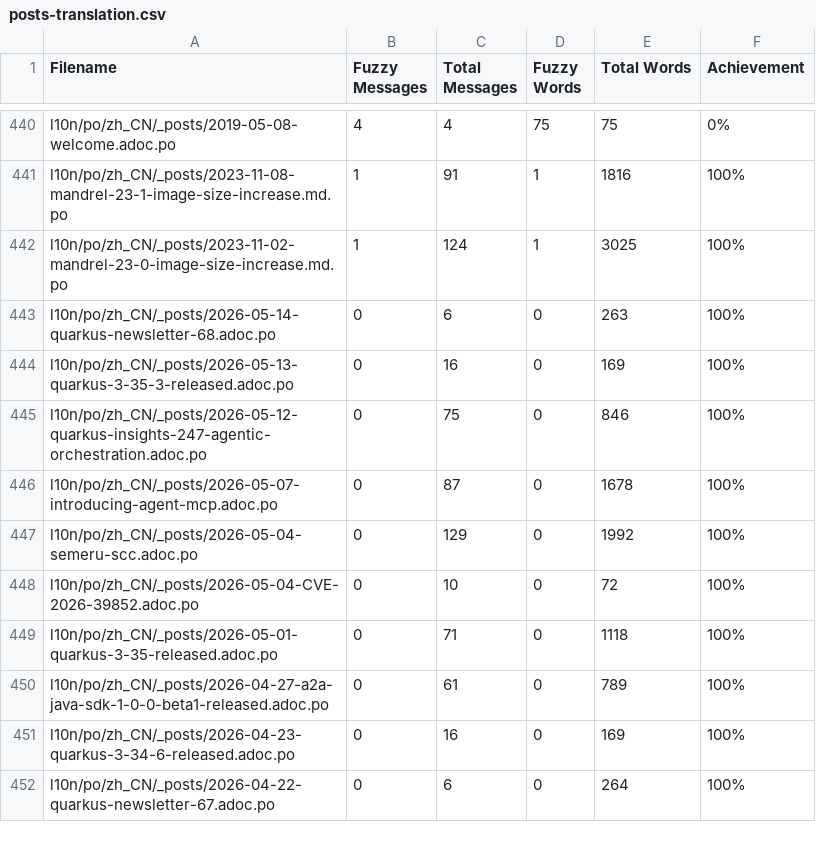
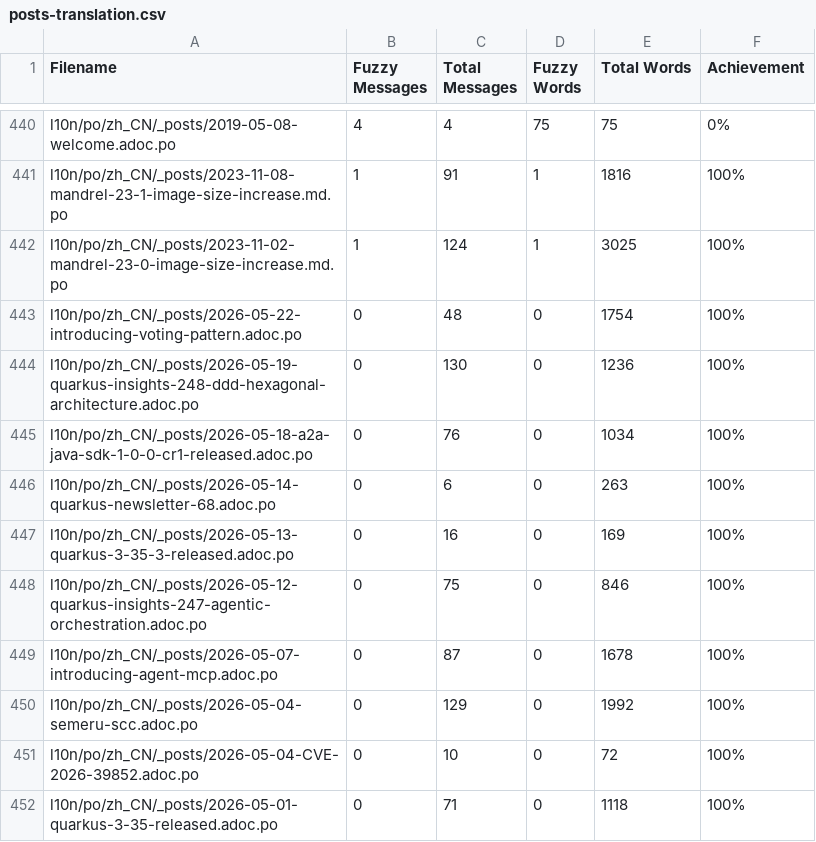
Before and after one commit to zhfeng/cn.quarkus.io, a CSV file: l10n/stats/posts-translation.csv, drawn as a sheet; only a part is shown, gaps mark what is left out; the shorter side is filled out with more unchanged rows.

Commit message:
Update translation stats

```diff
--- a/l10n/stats/posts-translation.csv
+++ b/l10n/stats/posts-translation.csv
@@ -442,2 +442,5 @@ l10n/po/zh_CN/_posts/2023-11-08-mandrel-23-1-image-size-increase.md.po, 1, 91, 1
 l10n/po/zh_CN/_posts/2023-11-02-mandrel-23-0-image-size-increase.md.po, 1, 124, 1, 3025, 100%
+l10n/po/zh_CN/_posts/2026-05-22-introducing-voting-pattern.adoc.po, 0, 48, 0, 1754, 100%
+l10n/po/zh_CN/_posts/2026-05-19-quarkus-insights-248-ddd-hexagonal-architecture.adoc.po, 0, 130, 0, 1236, 100%
+l10n/po/zh_CN/_posts/2026-05-18-a2a-java-sdk-1-0-0-cr1-released.adoc.po, 0, 76, 0, 1034, 100%
 l10n/po/zh_CN/_posts/2026-05-14-quarkus-newsletter-68.adoc.po, 0, 6, 0, 263, 100%
```
Also changed, not shown: l10n/stats/main-guides-translation.csv, l10n/stats/misc-translation.csv.
